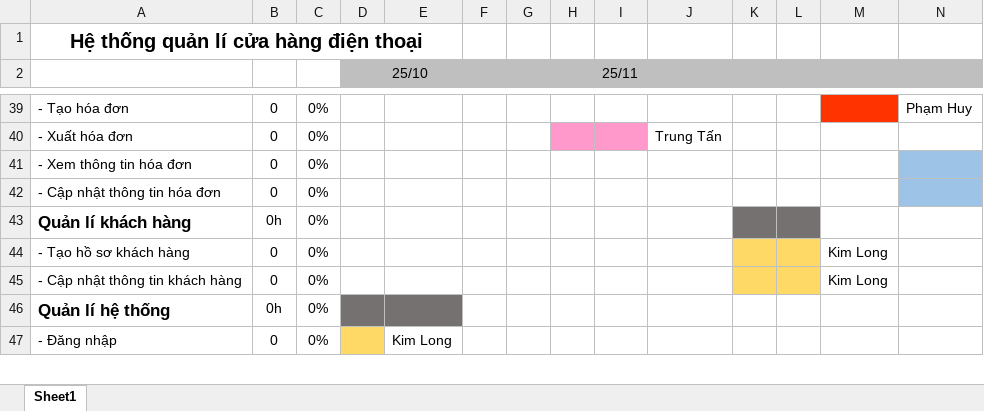
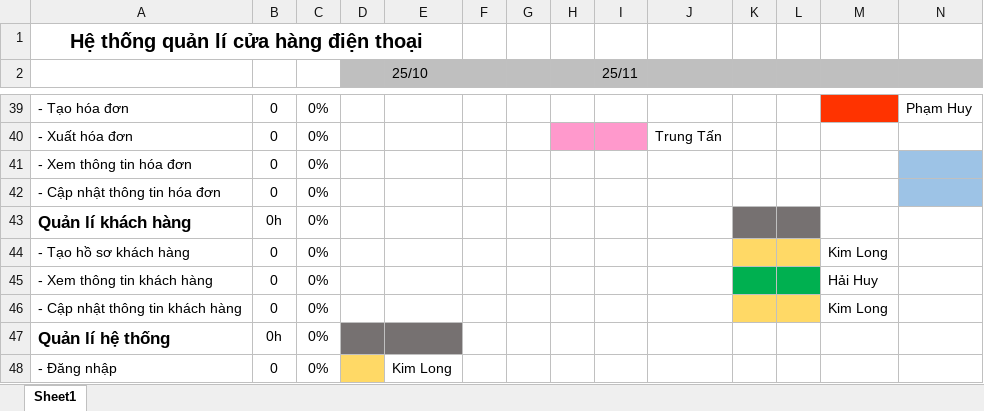
Before and after one commit to CNPM-Team-1/CNPM, an Excel workbook: Phân tích/Barchart.xlsx, sheet Sheet1, drawn as a sheet; only a part is shown, gaps mark what is left out; values as stored, in another font and other column widths than the file's, no borders; rows hold the shown columns only; the diff names each change by its address in the sheet, - before the commit and + after, or states it on an @@ line.

Commit message:
Update Barchart, Biểu mẫu, Yêu cầu. Tạo Use Case Format
Use Case Format mẫu nằm trong thư mục Phân Tích/UseCases

```diff
--- a/Phân tích/Barchart.xlsx (sheet Sheet1)
+++ b/Phân tích/Barchart.xlsx (sheet Sheet1)
+row 45: - Xem thông tin khách hàng | 0 | 0% |  |  |  |  |  |  |  |  |  | Hải Huy
```
Also changed, not shown: Phân tích/Yêu cầu bảo mật.xlsx, Phân tích/Yêu cầu hiệu quả.xlsx, 5 other files.
